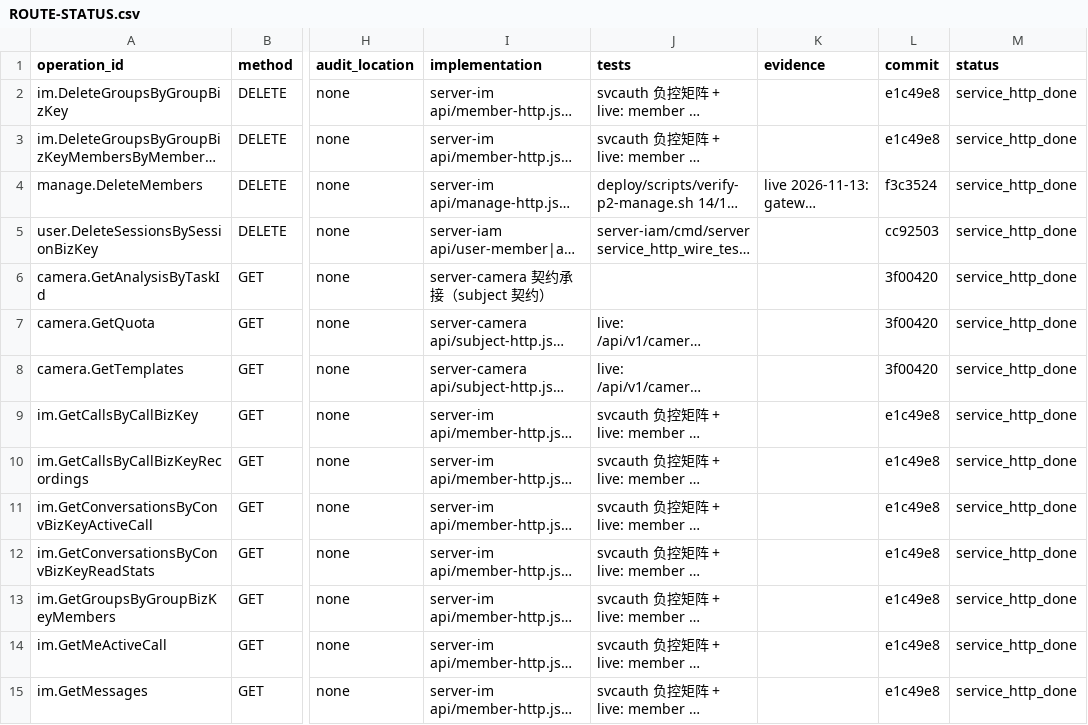
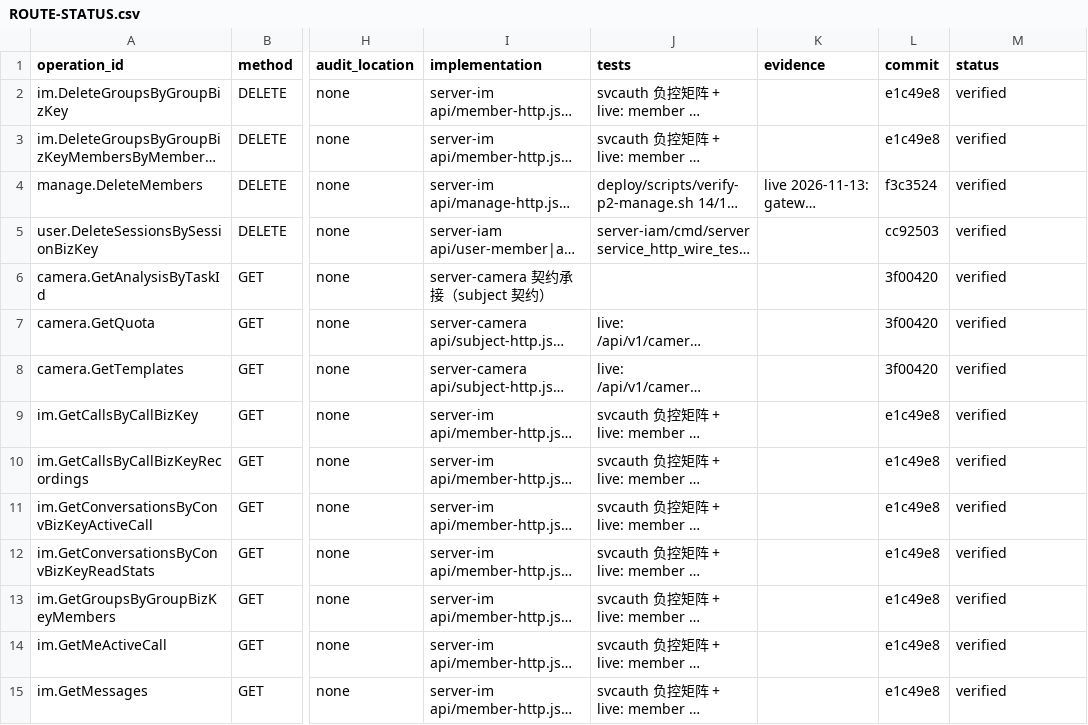
Before and after one commit to maibanku/ppb-docs, a CSV file: gateway/http-only-2026-11-13/progress/ROUTE-STATUS.csv, drawn as a sheet; only a part is shown, gaps mark what is left out; long unchanged cells end in …; the diff covers the shown part only; the diff names each change by its address in the sheet, - before the commit and + after, or states it on an @@ line.

```diff
--- a/gateway/http-only-2026-11-13/progress/ROUTE-STATUS.csv
+++ b/gateway/http-only-2026-11-13/progress/ROUTE-STATUS.csv
-M2:M15 (status): service_http_done
+M2:M15 (status): verified
```
Also changed, not shown: 153 edited cells elsewhere in this file, 2 other files.
